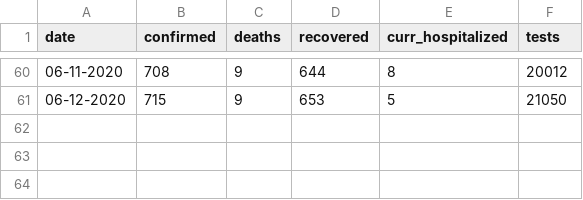
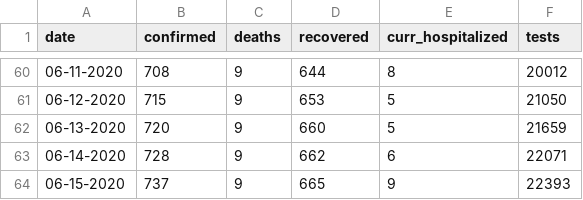
Before and after one commit to brunoricardi/chambana_covid19, a CSV file: cuc.csv, drawn as a sheet; only a part is shown, gaps mark what is left out.

Commit message:
Updated with data up to 06-15-2020.

```diff
--- a/cuc.csv
+++ b/cuc.csv
@@ -61 +61,4 @@ date,confirmed,deaths,recovered,curr_hospitalized,tests
 06-12-2020,715,9,653,5,21050
+06-13-2020,720,9,660,5,21659
+06-14-2020,728,9,662,6,22071
+06-15-2020,737,9,665,9,22393
```
